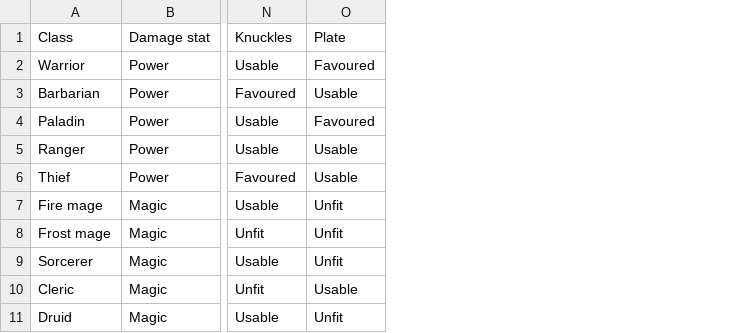
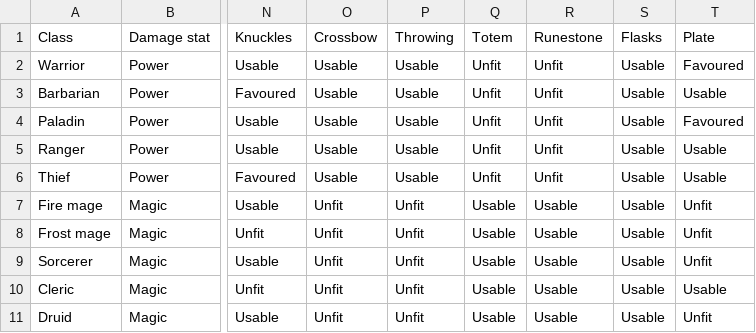
Before and after one commit to BarryWype/pocket-quartermaster, a CSV file: doc/design/threats/affinities.csv, drawn as a sheet; only a part is shown, gaps mark what is left out; the diff names each change by its address in the sheet, - before the commit and + after, or states it on an @@ line.

```diff
--- a/doc/design/threats/affinities.csv
+++ b/doc/design/threats/affinities.csv
+column O (Crossbow), rows 2-11: Usable | Usable | Usable | Usable | Usable | Unfit | Unfit | Unfit | Unfit | Unfit
+column P (Throwing), rows 2-11: Usable | Usable | Usable | Usable | Usable | Unfit | Unfit | Unfit | Unfit | Unfit
+column Q (Totem), rows 2-11: Unfit | Unfit | Unfit | Unfit | Unfit | Usable | Usable | Usable | Usable | Usable
+column R (Runestone), rows 2-11: Unfit | Unfit | Unfit | Unfit | Unfit | Usable | Usable | Usable | Usable | Usable
+column S (Flasks), rows 2-11: all Usable
```
Also changed, not shown: doc/design/gear/affixes.csv, doc/design/threats/equipment-profiles.csv, 25 other files.
